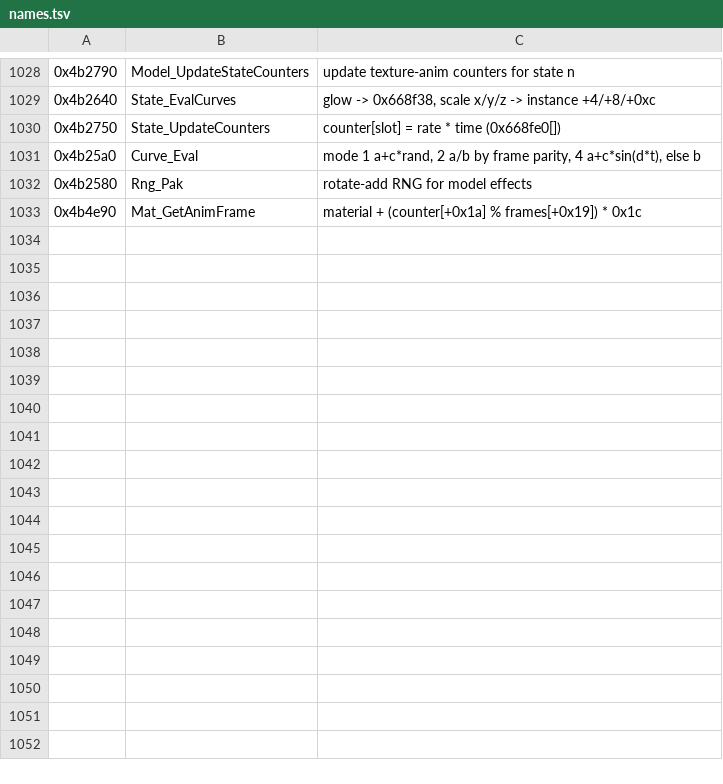
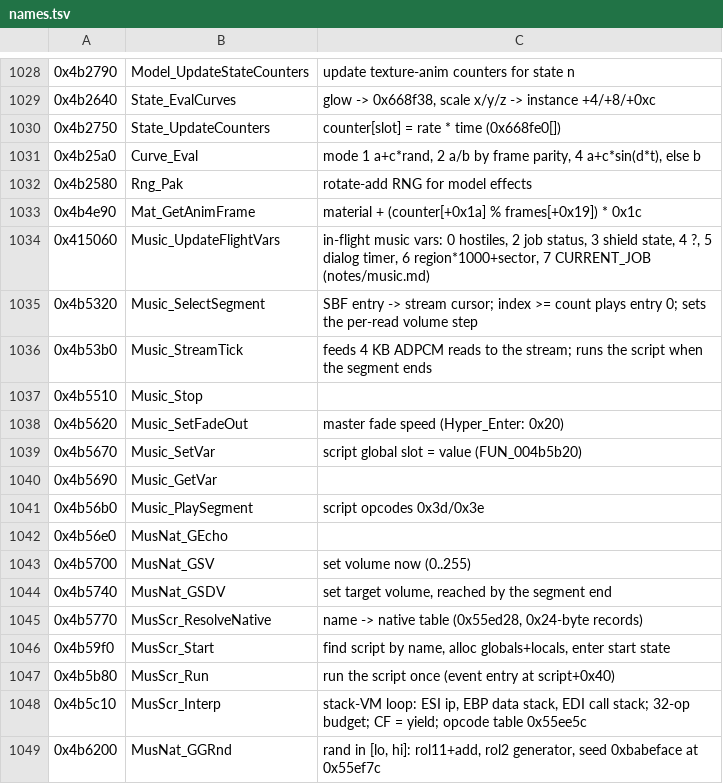
Before and after one commit to codertao/TachyonAnalysis, a TSV file: sidecar/names.tsv, drawn as a sheet; only a part is shown, gaps mark what is left out.

Commit message:
Music notes

```diff
--- a/sidecar/names.tsv
+++ b/sidecar/names.tsv
@@ -1033 +1033,17 @@
 0x4b4e90	Mat_GetAnimFrame	material + (counter[+0x1a] % frames[+0x19]) * 0x1c
+0x415060	Music_UpdateFlightVars	in-flight music vars: 0 hostiles, 2 job status, 3 shield state, 4 ?, 5 dialog timer, 6 region*1000+sector, 7 CURRENT_JOB (notes/music.md)
+0x4b5320	Music_SelectSegment	SBF entry -> stream cursor; index >= count plays entry 0; sets the per-read volume step
+0x4b53b0	Music_StreamTick	feeds 4 KB ADPCM reads to the stream; runs the script when the segment ends
+0x4b5510	Music_Stop
+0x4b5620	Music_SetFadeOut	master fade speed (Hyper_Enter: 0x20)
+0x4b5670	Music_SetVar	script global slot = value (FUN_004b5b20)
+0x4b5690	Music_GetVar
+0x4b56b0	Music_PlaySegment	script opcodes 0x3d/0x3e
+0x4b56e0	MusNat_GEcho
+0x4b5700	MusNat_GSV	set volume now (0..255)
+0x4b5740	MusNat_GSDV	set target volume, reached by the segment end
+0x4b5770	MusScr_ResolveNative	name -> native table (0x55ed28, 0x24-byte records)
+0x4b59f0	MusScr_Start	find script by name, alloc globals+locals, enter start state
+0x4b5b80	MusScr_Run	run the script once (event entry at script+0x40)
+0x4b5c10	MusScr_Interp	stack-VM loop: ESI ip, EBP data stack, EDI call stack; 32-op budget; CF = yield; opcode table 0x55ee5c
+0x4b6200	MusNat_GGRnd	rand in [lo, hi]: rol11+add, rol2 generator, seed 0xbabeface at 0x55ef7c
```
Also changed, not shown: 3 other files.
